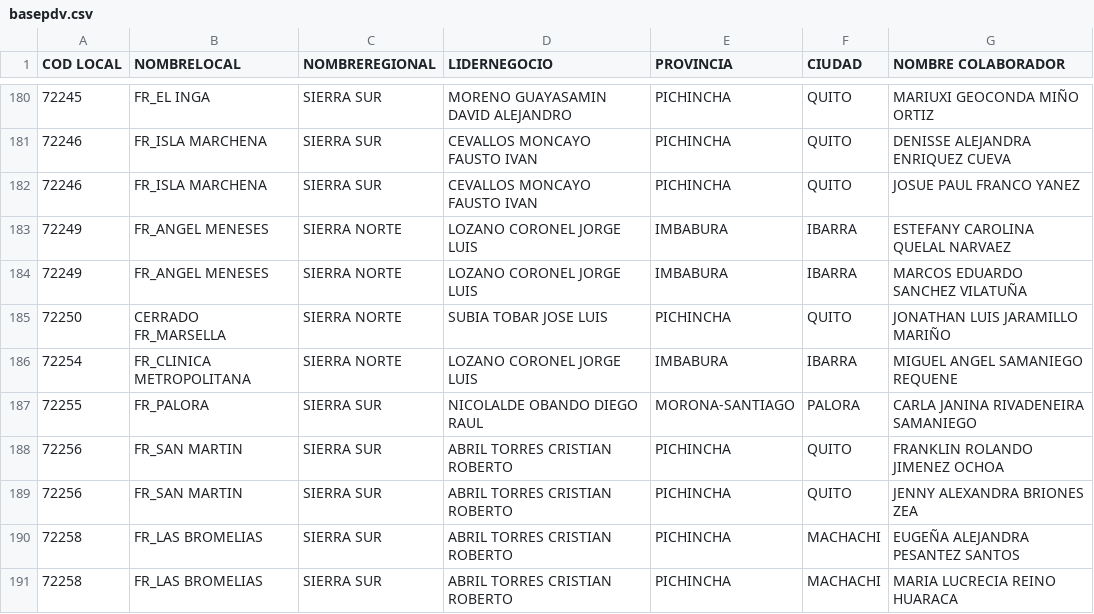
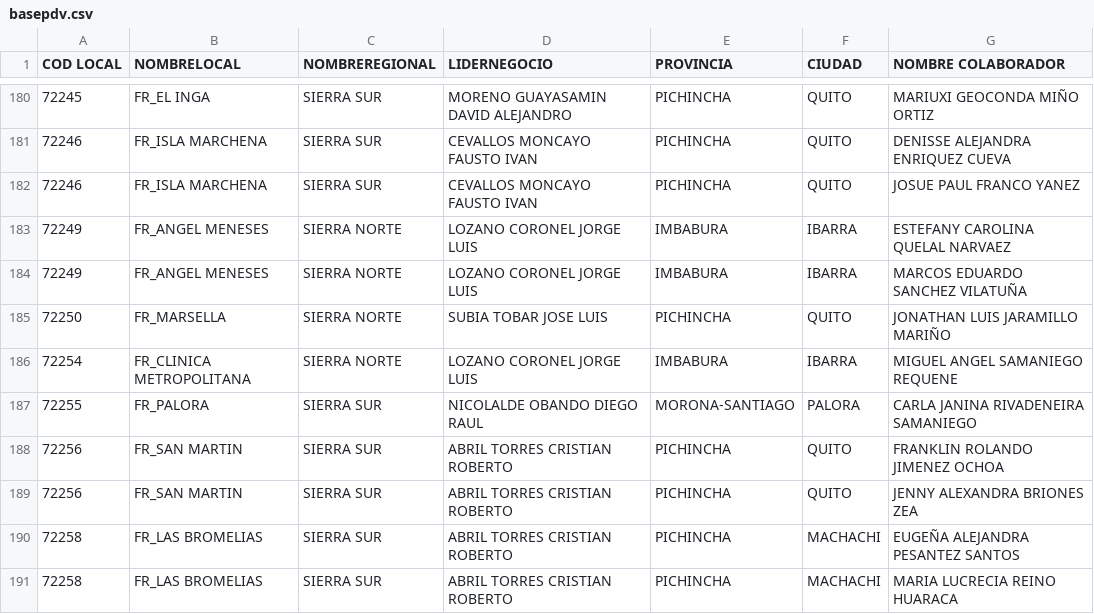
Before and after one commit to Carolm96/Redes, a CSV file: basepdv.csv, drawn as a sheet; only a part is shown, gaps mark what is left out.

Commit message:
Add files via upload

```diff
--- a/basepdv.csv
+++ b/basepdv.csv
@@ -184,3 +184,3 @@
 72249, FR_ANGEL MENESES,SIERRA NORTE,LOZANO CORONEL JORGE LUIS,IMBABURA,IBARRA,MARCOS EDUARDO SANCHEZ VILATUÑA
-72250,CERRADO  FR_MARSELLA,SIERRA NORTE,SUBIA TOBAR JOSE LUIS,PICHINCHA,QUITO,JONATHAN LUIS JARAMILLO MARIÑO
+72250, FR_MARSELLA,SIERRA NORTE,SUBIA TOBAR JOSE LUIS,PICHINCHA,QUITO,JONATHAN LUIS JARAMILLO MARIÑO
 72254, FR_CLINICA METROPOLITANA,SIERRA NORTE,LOZANO CORONEL JORGE LUIS,IMBABURA,IBARRA,MIGUEL ANGEL SAMANIEGO REQUENE
```
